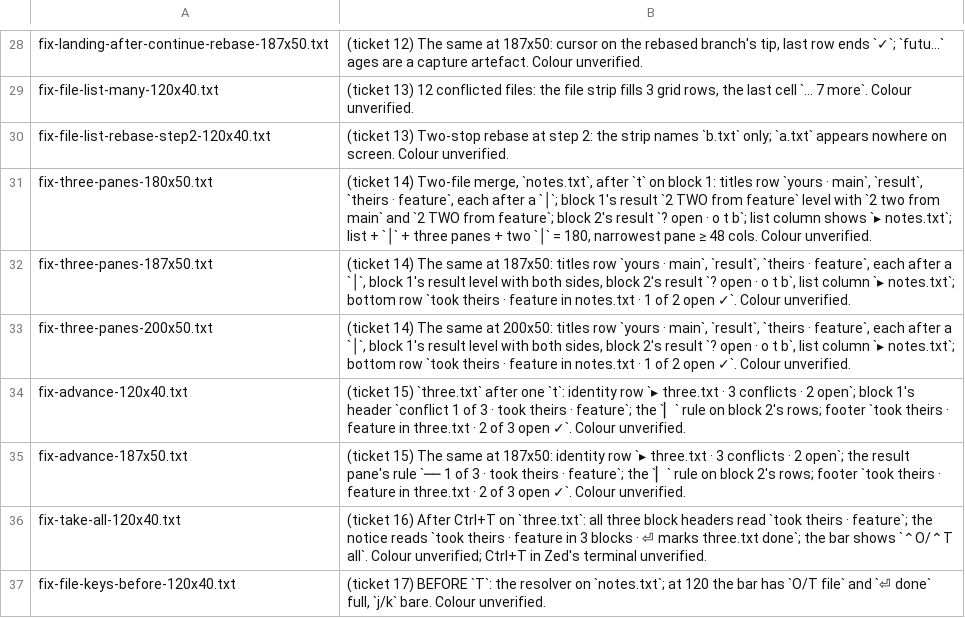
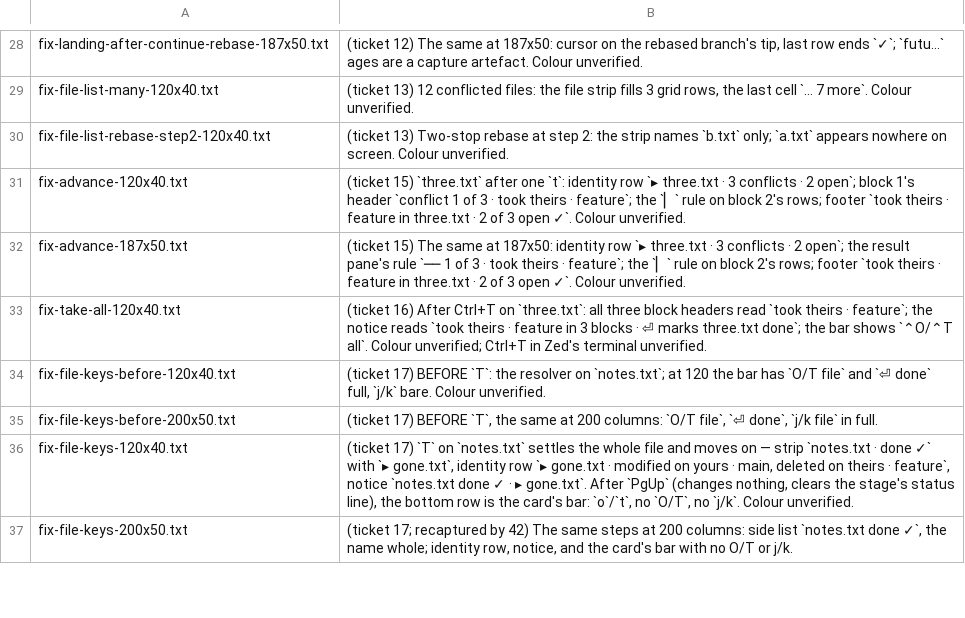
Before and after one commit to Ali-Maken/mergewright, a TSV file: docs/shots/m6/m6-contact-sheet-captions.tsv, drawn as a sheet; only a part is shown, gaps mark what is left out; the shorter side is filled out with more unchanged rows.

Commit message:
pre-publish-cleanup-06: delete stale m3, m6, m8 contact sheets and three-pane captures; drop m8-accept sheet step

```diff
--- a/docs/shots/m6/m6-contact-sheet-captions.tsv
+++ b/docs/shots/m6/m6-contact-sheet-captions.tsv
@@ -30,5 +30,2 @@ fix-file-list-many-120x40.txt	(ticket 13) 12 conflicted files: the file strip fi
 fix-file-list-rebase-step2-120x40.txt	(ticket 13) Two-stop rebase at step 2: the strip names `b.txt` only; `a.txt` appears nowhere on screen. Colour unverified.
-fix-three-panes-180x50.txt	(ticket 14) Two-file merge, `notes.txt`, after `t` on block 1: titles row `yours · main`, `result`, `theirs · feature`, each after a `│`; block 1's result `2 TWO from feature` level with `2 two from main` and `2 TWO from feature`; block 2's result `? open · o t b`; list column shows `▸ notes.txt`; list + `│` + three panes + two `│` = 180, narrowest pane ≥ 48 cols. Colour unverified.
-fix-three-panes-187x50.txt	(ticket 14) The same at 187x50: titles row `yours · main`, `result`, `theirs · feature`, each after a `│`, block 1's result level with both sides, block 2's result `? open · o t b`, list column `▸ notes.txt`; bottom row `took theirs · feature in notes.txt · 1 of 2 open ✓`. Colour unverified.
-fix-three-panes-200x50.txt	(ticket 14) The same at 200x50: titles row `yours · main`, `result`, `theirs · feature`, each after a `│`, block 1's result level with both sides, block 2's result `? open · o t b`, list column `▸ notes.txt`; bottom row `took theirs · feature in notes.txt · 1 of 2 open ✓`. Colour unverified.
 fix-advance-120x40.txt	(ticket 15) `three.txt` after one `t`: identity row `▸ three.txt · 3 conflicts · 2 open`; block 1's header `conflict 1 of 3 · took theirs · feature`; the `▏` rule on block 2's rows; footer `took theirs · feature in three.txt · 2 of 3 open ✓`. Colour unverified.
```
Also changed, not shown: 18 other files.
